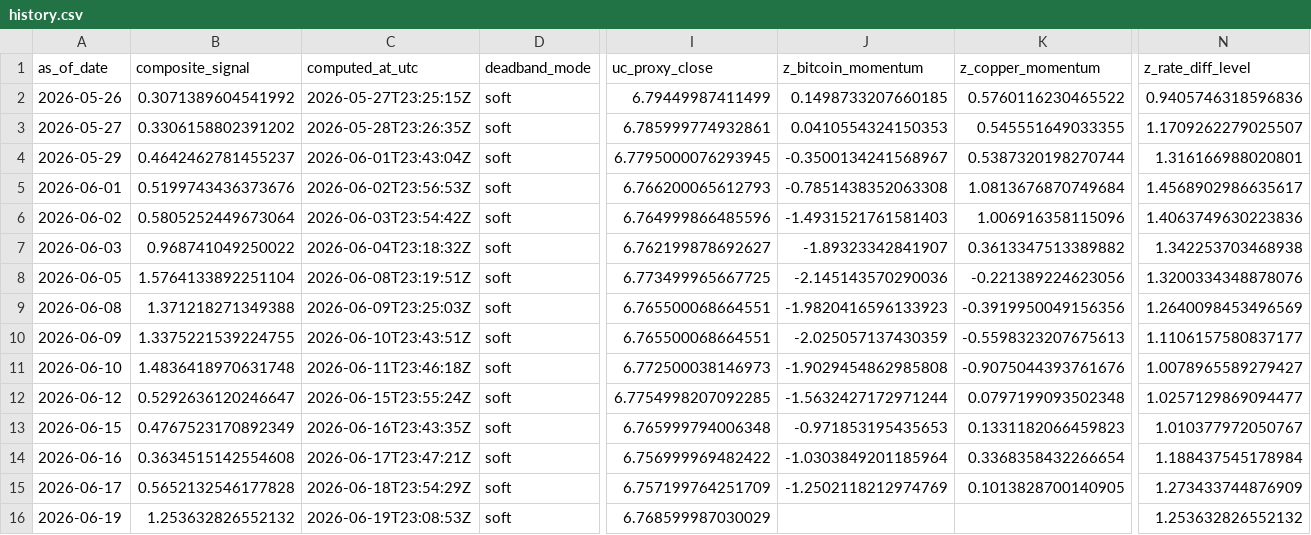
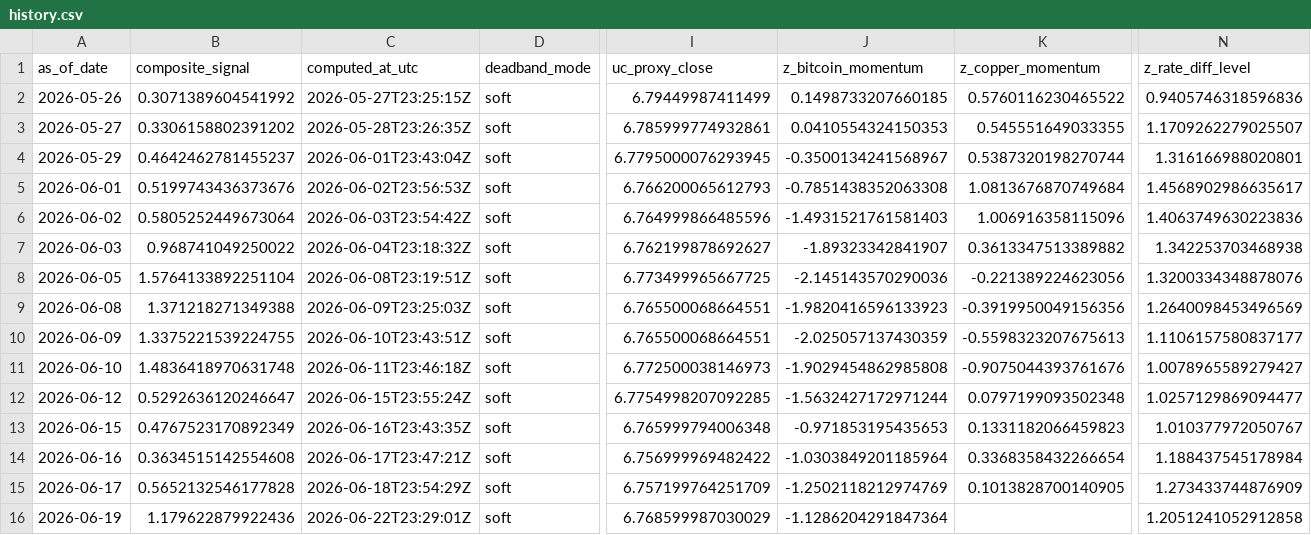
Before and after one commit to Allanli1011/uc-trading, a CSV file: signals/history.csv, drawn as a sheet; only a part is shown, gaps mark what is left out; the diff names each change by its address in the sheet, - before the commit and + after, or states it on an @@ line.

```diff
--- a/signals/history.csv
+++ b/signals/history.csv
-B16 (composite_signal): 1.253632826552132
+B16 (composite_signal): 1.179622879922436
-C16 (computed_at_utc): 2026-06-19T23:08:53Z
+C16 (computed_at_utc): 2026-06-22T23:29:01Z
-J16 (z_bitcoin_momentum): (empty)
+J16 (z_bitcoin_momentum): -1.1286204291847364
-N16 (z_rate_diff_level): 1.253632826552132
+N16 (z_rate_diff_level): 1.2051241052912858
```
Also changed, not shown: 2 other files.
